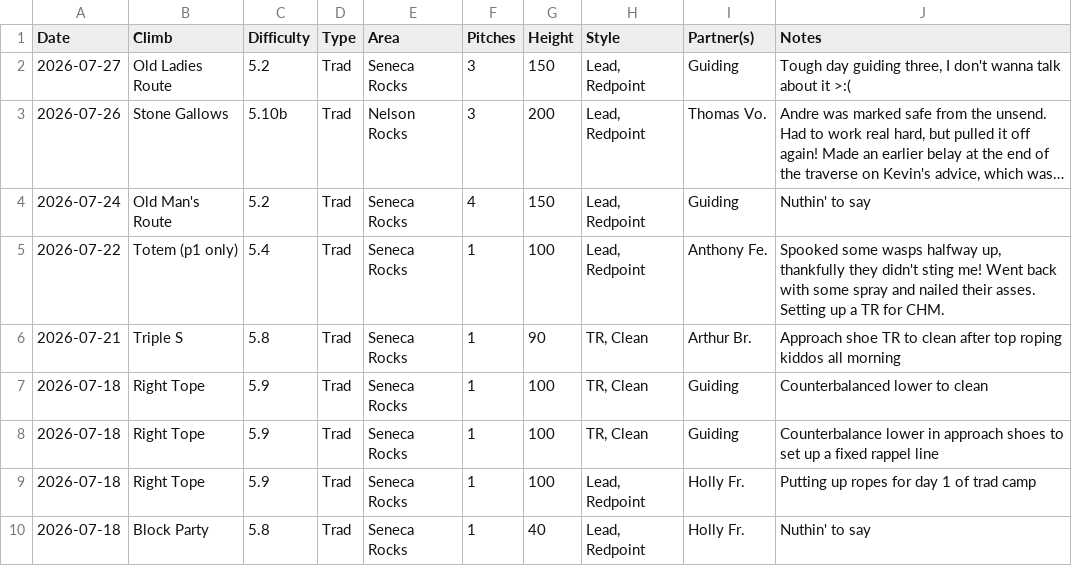
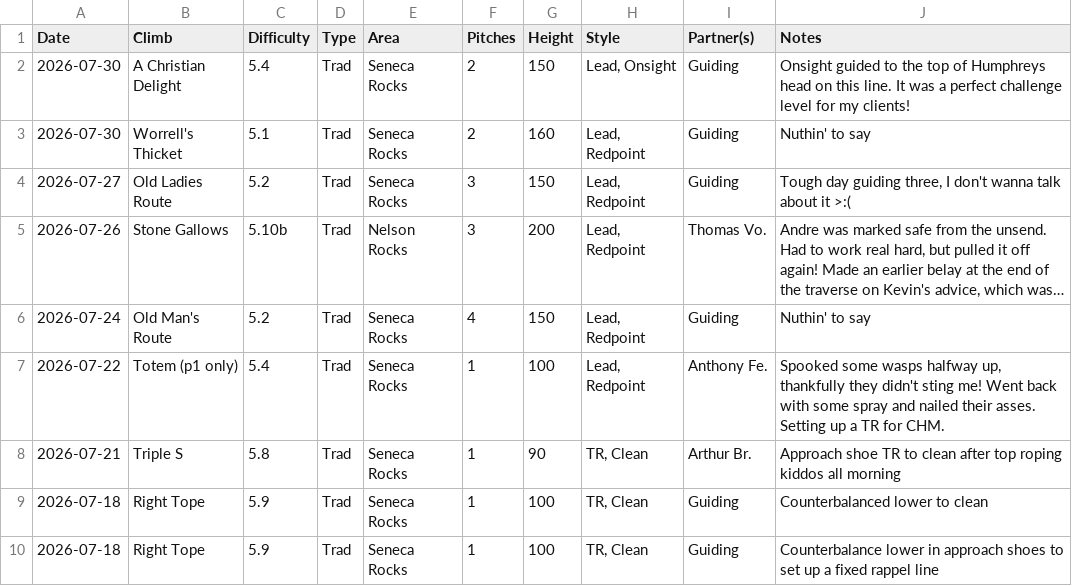
Before and after one commit to achiquit/websitejazzhands, a CSV file: climbing/data/all-ticks.csv, drawn as a sheet; only a part is shown; the shorter side is filled out with more unchanged rows; long unchanged cells end in …; the diff names each change by its address in the sheet, - before the commit and + after, or states it on an @@ line.

```diff
--- a/climbing/data/all-ticks.csv
+++ b/climbing/data/all-ticks.csv
+row 2: 2026-07-30 | A Christian Delight | 5.4 | Trad | Seneca Rocks | 2 | 150 | Lead, Onsight | Guiding | Onsight guided to the top of Humphreys head on this line. It was a perfect challenge level for my clients!
+row 3: 2026-07-30 | Worrell's Thicket | 5.1 | Trad | Seneca Rocks | 2 | 160 | Lead, Redpoint | Guiding | Nuthin' to say
```
Also changed, not shown: climbing/data/all-time-stats.csv, climbing/data/top-areas.csv, 8 other files.
